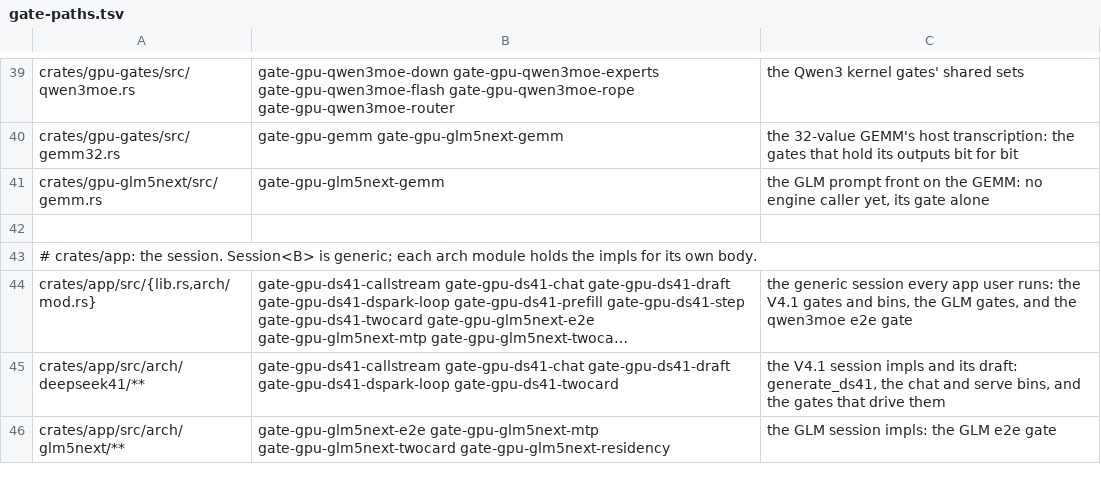
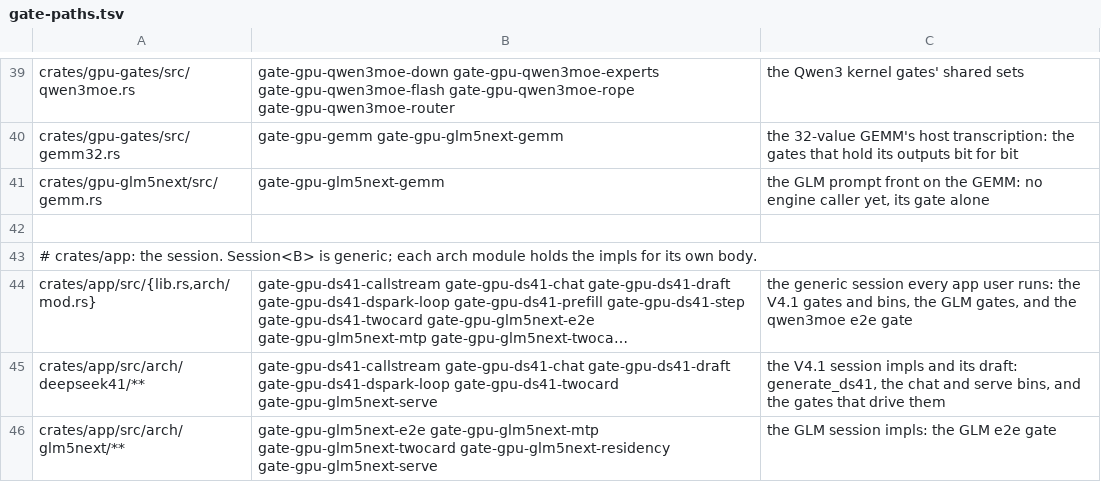
Before and after one commit to midagedev/bloomery, a TSV file: tools/gate-paths.tsv, drawn as a sheet; only a part is shown, gaps mark what is left out; long unchanged cells end in …; the diff covers the shown part only; the diff names each change by its address in the sheet, - before the commit and + after, or states it on an @@ line.

```diff
--- a/tools/gate-paths.tsv
+++ b/tools/gate-paths.tsv
-B45: …gate-gpu-ds41-dspark-loop gate-gpu-ds41-twocard
+B45: …gate-gpu-ds41-dspark-loop gate-gpu-ds41-twocard gate-gpu-glm5next-serve
-B46: …gate-gpu-glm5next-twocard gate-gpu-glm5next-residency
+B46: …gate-gpu-glm5next-twocard gate-gpu-glm5next-residency gate-gpu-glm5next-serve
```
Also changed, not shown: 6 edited cells elsewhere in this file, 11 other files.
